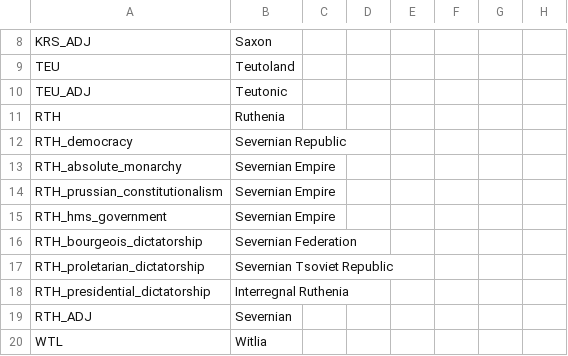
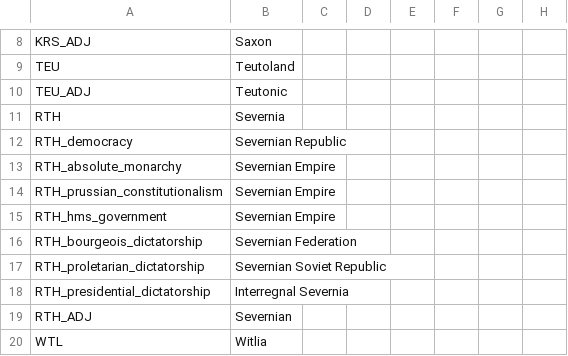
Before and after one commit to The-Question-Asker/MAW2, a CSV file: GGM/localisation/.GGM_Countries.csv, drawn as a sheet; only a part is shown, gaps mark what is left out; the diff names each change by its address in the sheet, - before the commit and + after, or states it on an @@ line.

Commit message:
Update .GGM_Countries.csv

```diff
--- a/GGM/localisation/.GGM_Countries.csv
+++ b/GGM/localisation/.GGM_Countries.csv
-B11: Ruthenia
+B11: Severnia
-B17: Severnian Tsoviet Republic
+B17: Severnian Soviet Republic
-B18: Interregnal Ruthenia
+B18: Interregnal Severnia
```
